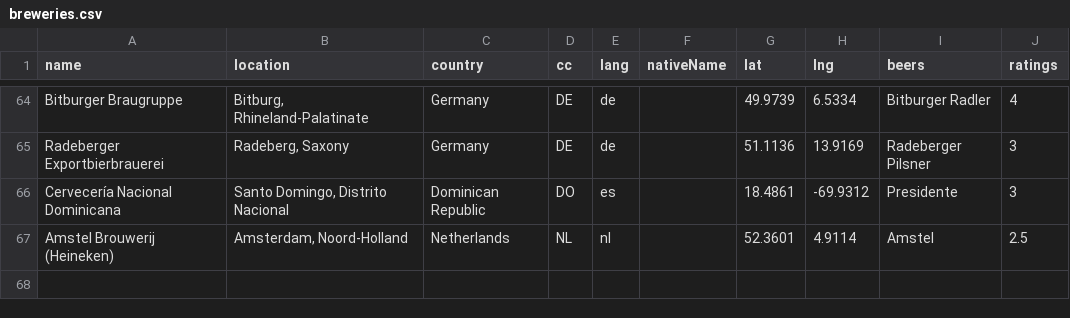
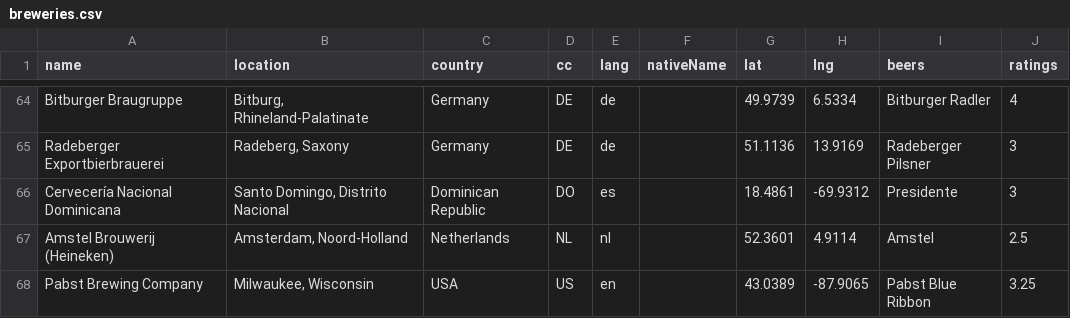
Before and after one commit to jwal64/JWAL-BEER-REVIEW, a CSV file: data/breweries.csv, drawn as a sheet; only a part is shown, gaps mark what is left out.

```diff
--- a/data/breweries.csv
+++ b/data/breweries.csv
@@ -67 +67,2 @@ Cervecería Nacional Dominicana,"Santo Domingo, Distrito Nacional",Dominican Rep
 Amstel Brouwerij (Heineken),"Amsterdam, Noord-Holland",Netherlands,NL,nl,,52.3601,4.9114,Amstel,2.5
+Pabst Brewing Company,"Milwaukee, Wisconsin",USA,US,en,,43.0389,-87.9065,Pabst Blue Ribbon,3.25
```
Also changed, not shown: data/beers.csv, 5 other files.
